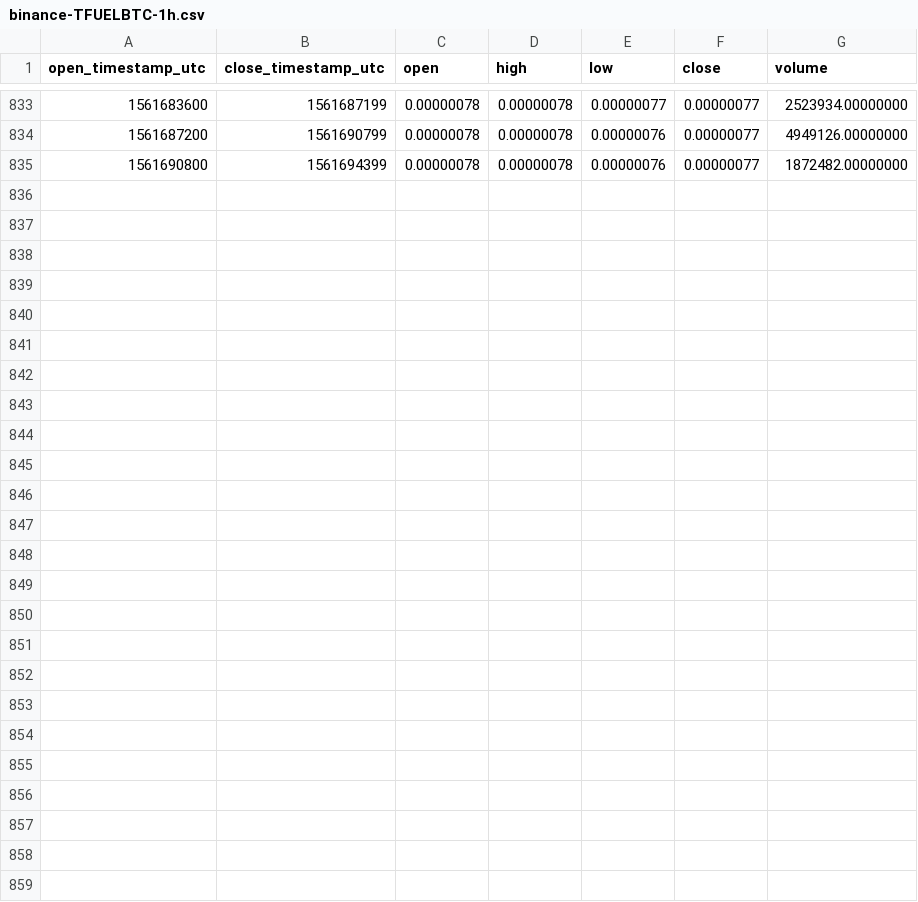
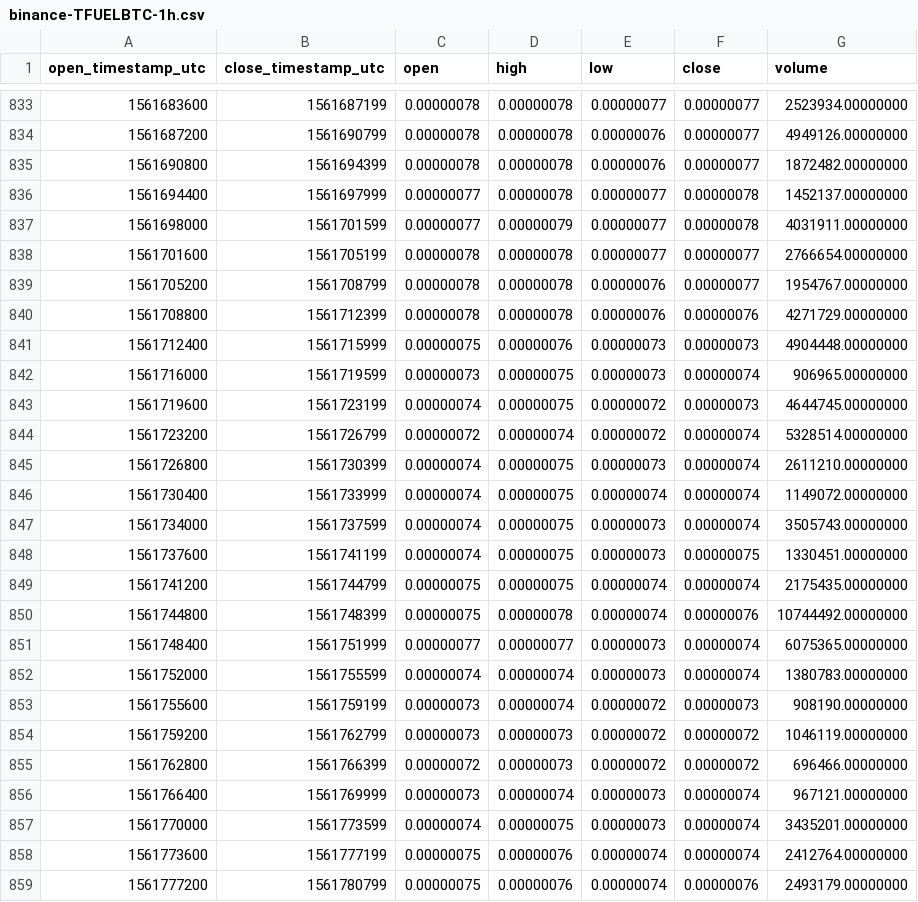
Before and after one commit to cryptobigbro/binance-TFUELBTC, a CSV file: binance-TFUELBTC-1h.csv, drawn as a sheet; only a part is shown, gaps mark what is left out.

Commit message:
Update OHLCV data.

```diff
--- a/binance-TFUELBTC-1h.csv
+++ b/binance-TFUELBTC-1h.csv
@@ -835 +835,25 @@ open_timestamp_utc,close_timestamp_utc,open,high,low,close,volume
 1561690800,1561694399,0.00000078,0.00000078,0.00000076,0.00000077,1872482.00000000
+1561694400,1561697999,0.00000077,0.00000078,0.00000077,0.00000078,1452137.00000000
+1561698000,1561701599,0.00000077,0.00000079,0.00000077,0.00000078,4031911.00000000
+1561701600,1561705199,0.00000078,0.00000078,0.00000077,0.00000077,2766654.00000000
+1561705200,1561708799,0.00000078,0.00000078,0.00000076,0.00000077,1954767.00000000
+1561708800,1561712399,0.00000078,0.00000078,0.00000076,0.00000076,4271729.00000000
+1561712400,1561715999,0.00000075,0.00000076,0.00000073,0.00000073,4904448.00000000
+1561716000,1561719599,0.00000073,0.00000075,0.00000073,0.00000074,906965.00000000
+1561719600,1561723199,0.00000074,0.00000075,0.00000072,0.00000073,4644745.00000000
+1561723200,1561726799,0.00000072,0.00000074,0.00000072,0.00000074,5328514.00000000
+1561726800,1561730399,0.00000074,0.00000075,0.00000073,0.00000074,2611210.00000000
+1561730400,1561733999,0.00000074,0.00000075,0.00000074,0.00000074,1149072.00000000
+1561734000,1561737599,0.00000074,0.00000075,0.00000073,0.00000074,3505743.00000000
+1561737600,1561741199,0.00000074,0.00000075,0.00000073,0.00000075,1330451.00000000
+1561741200,1561744799,0.00000075,0.00000075,0.00000074,0.00000074,2175435.00000000
+1561744800,1561748399,0.00000075,0.00000078,0.00000074,0.00000076,10744492.00000000
+1561748400,1561751999,0.00000077,0.00000077,0.00000073,0.00000074,6075365.00000000
+1561752000,1561755599,0.00000074,0.00000074,0.00000073,0.00000074,1380783.00000000
+1561755600,1561759199,0.00000073,0.00000074,0.00000072,0.00000073,908190.00000000
+1561759200,1561762799,0.00000073,0.00000073,0.00000072,0.00000072,1046119.00000000
+1561762800,1561766399,0.00000072,0.00000073,0.00000072,0.00000072,696466.00000000
+1561766400,1561769999,0.00000073,0.00000074,0.00000073,0.00000074,967121.00000000
+1561770000,1561773599,0.00000074,0.00000075,0.00000073,0.00000074,3435201.00000000
+1561773600,1561777199,0.00000075,0.00000076,0.00000074,0.00000074,2412764.00000000
+1561777200,1561780799,0.00000075,0.00000076,0.00000074,0.00000076,2493179.00000000
```
Also changed, not shown: binance-TFUELBTC-1d.csv, 1 other file.
